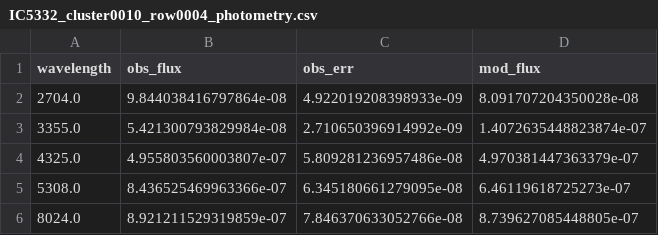
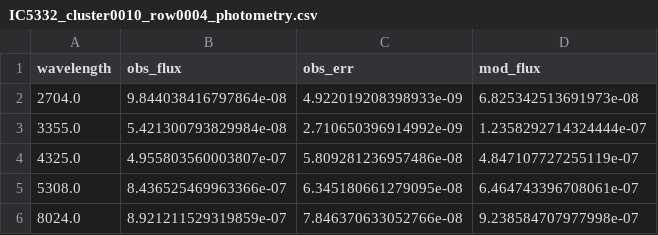
Before and after one commit to whosneha/SPECTRA, a CSV file: outputs/phangs_ic5332_top10_fsps/IC5332_cluster0010_row0004/IC5332_cluster0010_row0004_photometry.csv, drawn as a sheet.

```diff
--- a/outputs/phangs_ic5332_top10_fsps/IC5332_cluster0010_row0004/IC5332_cluster0010_row0004_photometry.csv
+++ b/outputs/phangs_ic5332_top10_fsps/IC5332_cluster0010_row0004/IC5332_cluster0010_row0004_photometry.csv
@@ -1,6 +1,6 @@
 wavelength,obs_flux,obs_err,mod_flux
-2704.0,9.844038416797864e-08,4.922019208398933e-09,8.091707204350028e-08
-3355.0,5.421300793829984e-08,2.710650396914992e-09,1.4072635448823874e-07
-4325.0,4.955803560003807e-07,5.809281236957486e-08,4.970381447363379e-07
-5308.0,8.436525469963366e-07,6.345180661279095e-08,6.46119618725273e-07
-8024.0,8.921211529319859e-07,7.846370633052766e-08,8.739627085448805e-07
+2704.0,9.844038416797864e-08,4.922019208398933e-09,6.825342513691973e-08
+3355.0,5.421300793829984e-08,2.710650396914992e-09,1.2358292714324444e-07
+4325.0,4.955803560003807e-07,5.809281236957486e-08,4.847107727255119e-07
+5308.0,8.436525469963366e-07,6.345180661279095e-08,6.464743396708061e-07
+8024.0,8.921211529319859e-07,7.846370633052766e-08,9.238584707977998e-07
```
Also changed, not shown: outputs/phangs_ic5332_top10_fsps/IC5332_cluster0001_row0000/IC5332_cluster0001_row0000_photometry.csv, outputs/phangs_ic5332_top10_fsps/IC5332_cluster0006_row0002/IC5332_cluster0006_row0002_photometry.csv, 48 other files.
